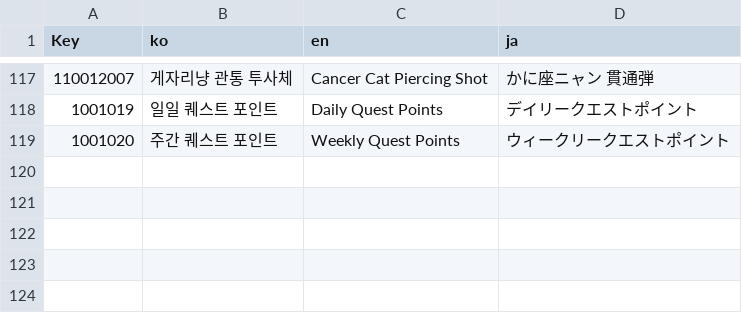
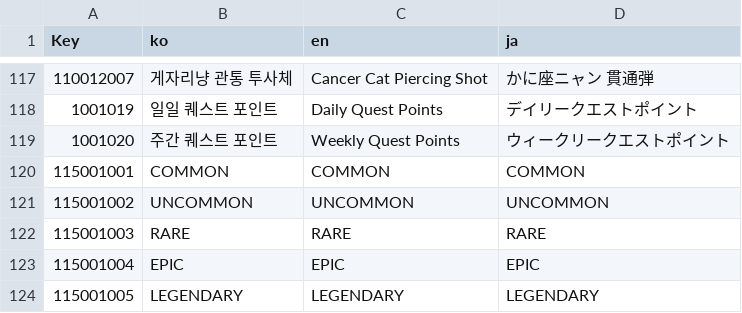
Before and after one commit to phase4-developer/cat_run_2d, a TSV file: Assets/Game/GameData/Localization/Sheet/name.tsv, drawn as a sheet; only a part is shown, gaps mark what is left out; the diff names each change by its address in the sheet, - before the commit and + after, or states it on an @@ line.

```diff
--- a/Assets/Game/GameData/Localization/Sheet/name.tsv
+++ b/Assets/Game/GameData/Localization/Sheet/name.tsv
+row 120: 115001001 | COMMON | COMMON | COMMON
+row 121: 115001002 | UNCOMMON | UNCOMMON | UNCOMMON
+row 122: 115001003 | RARE | RARE | RARE
+row 123: 115001004 | EPIC | EPIC | EPIC
+row 124: 115001005 | LEGENDARY | LEGENDARY | LEGENDARY
```
Also changed, not shown: 2 other files.
